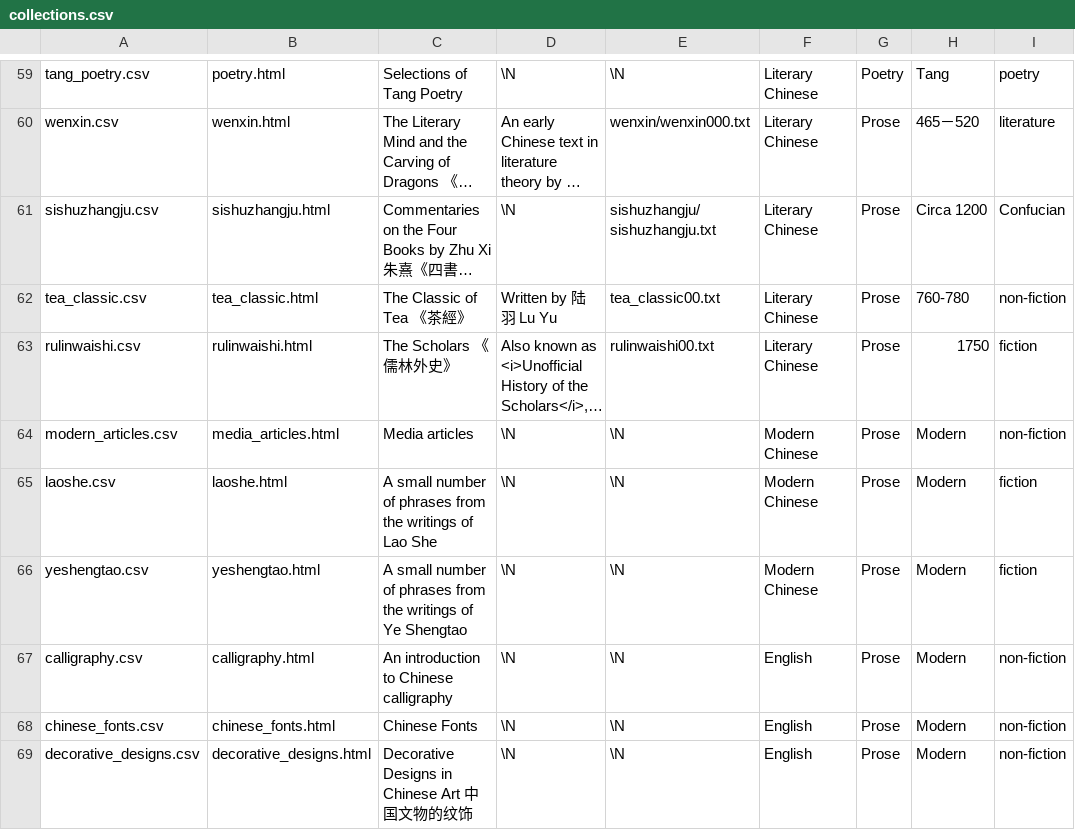
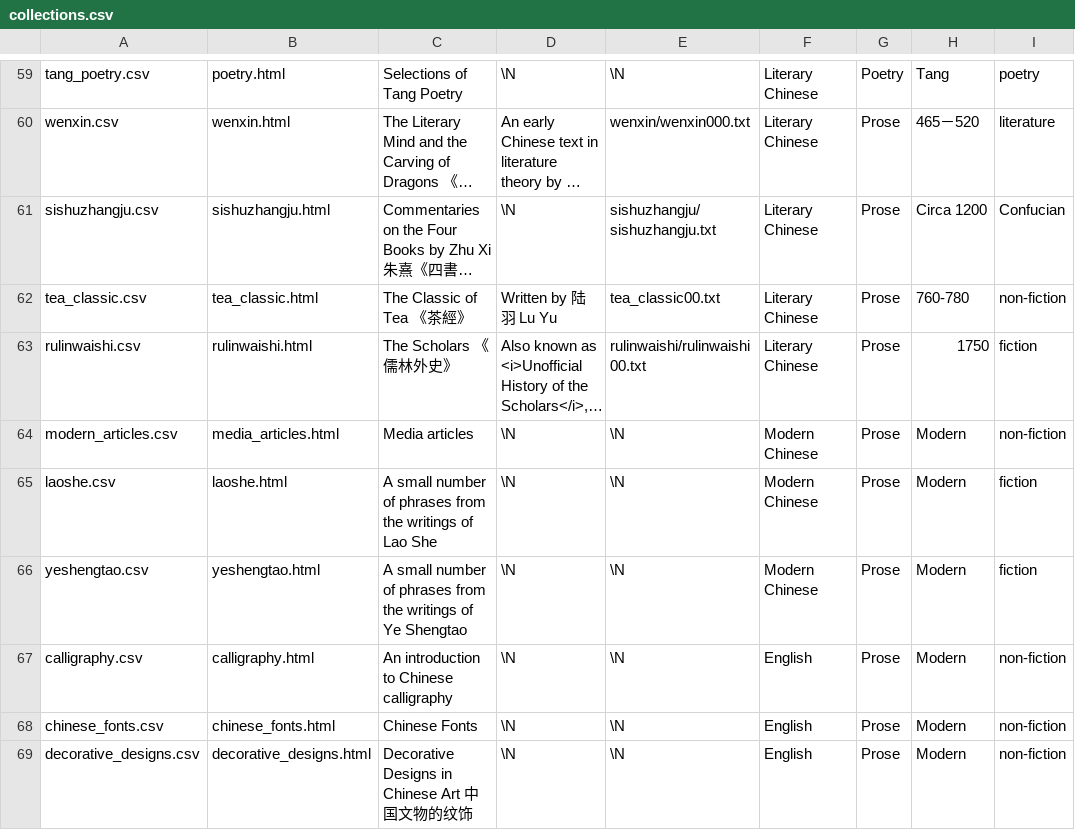
Before and after one commit to alexamies/chinesenotes.com, a CSV file: data/corpus/collections.csv, drawn as a sheet; only a part is shown, gaps mark what is left out; long unchanged cells end in …; the diff names each change by its address in the sheet, - before the commit and + after, or states it on an @@ line.

Commit message:
Fix to metadata

```diff
--- a/data/corpus/collections.csv
+++ b/data/corpus/collections.csv
-E63: rulinwaishi00.txt
+E63: rulinwaishi/rulinwaishi00.txt
```
